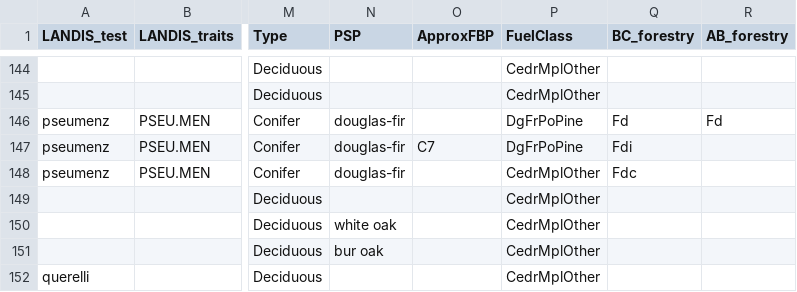
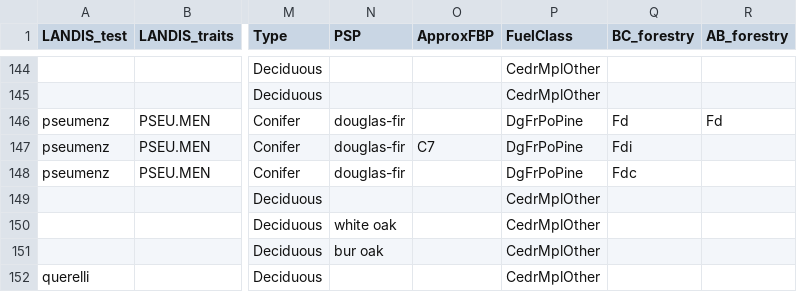
Before and after one commit to PredictiveEcology/LandR, a CSV file: data-raw/sppEquivalencies_CA.csv, drawn as a sheet; only a part is shown, gaps mark what is left out; the diff names each change by its address in the sheet, - before the commit and + after, or states it on an @@ line.

```diff
--- a/data-raw/sppEquivalencies_CA.csv
+++ b/data-raw/sppEquivalencies_CA.csv
-P148 (FuelClass): CedrMplOther
+P148 (FuelClass): DgFrPoPine
```
Also changed, not shown: 4 other files.
